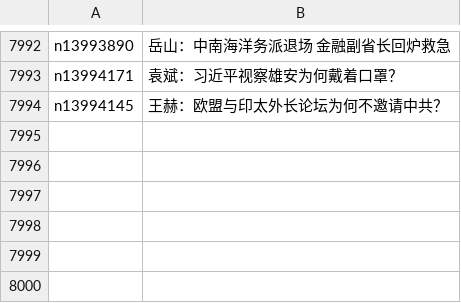
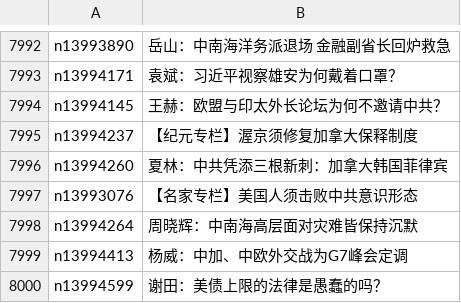
Before and after one commit to epic-marker/epoch-comment, a CSV file: indexes/nsc1025.csv, drawn as a sheet; only a part is shown, gaps mark what is left out.

```diff
--- a/indexes/nsc1025.csv
+++ b/indexes/nsc1025.csv
@@ -7994 +7994,7 @@ n13994171,袁斌：习近平视察雄安为何戴着口罩？
 n13994145,王赫：欧盟与印太外长论坛为何不邀请中共？
+n13994237,【纪元专栏】渥京须修复加拿大保释制度
+n13994260,夏林：中共凭添三根新刺：加拿大韩国菲律宾
+n13993076,【名家专栏】美国人须击败中共意识形态
+n13994264,周晓辉：中南海高层面对灾难皆保持沉默
+n13994413,杨威：中加、中欧外交战为G7峰会定调
+n13994599,谢田：美债上限的法律是愚蠢的吗？
```
Also changed, not shown: indexes/nsc993.csv, 18 other files.
